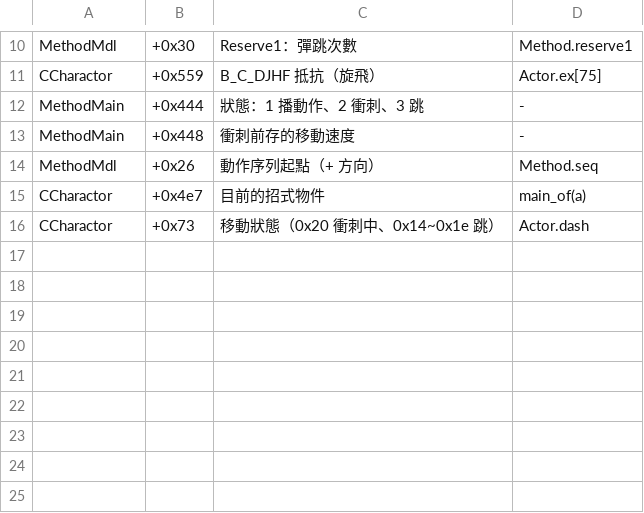
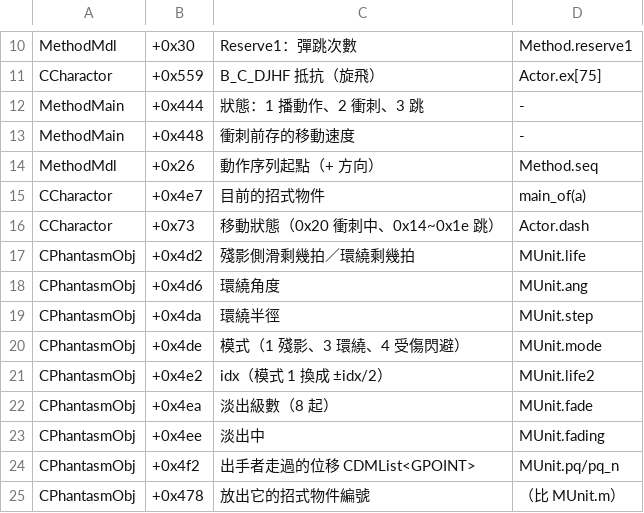
Before and after one commit to chanwunkong/SideTest, a TSV file: QinPort/tools/fields.tsv, drawn as a sheet; only a part is shown, gaps mark what is left out; the diff names each change by its address in the sheet, - before the commit and + after, or states it on an @@ line.

```diff
--- a/QinPort/tools/fields.tsv
+++ b/QinPort/tools/fields.tsv
+row 17: CPhantasmObj | +0x4d2 | 殘影側滑剩幾拍／環繞剩幾拍 | MUnit.life
+row 18: CPhantasmObj | +0x4d6 | 環繞角度 | MUnit.ang
+row 19: CPhantasmObj | +0x4da | 環繞半徑 | MUnit.step
+row 20: CPhantasmObj | +0x4de | 模式（1 殘影、3 環繞、4 受傷閃避） | MUnit.mode
+row 21: CPhantasmObj | +0x4e2 | idx（模式 1 換成 ±idx/2） | MUnit.life2
+row 22: CPhantasmObj | +0x4ea | 淡出級數（8 起） | MUnit.fade
+row 23: CPhantasmObj | +0x4ee | 淡出中 | MUnit.fading
+row 24: CPhantasmObj | +0x4f2 | 出手者走過的位移 CDMList<GPOINT> | MUnit.pq/pq_n
+row 25: CPhantasmObj | +0x478 | 放出它的招式物件編號 | （比 MUnit.m）
```
Also changed, not shown: QinPort/FUNCS.tsv, QinPort/tools/base_map.tsv, 5 other files.
